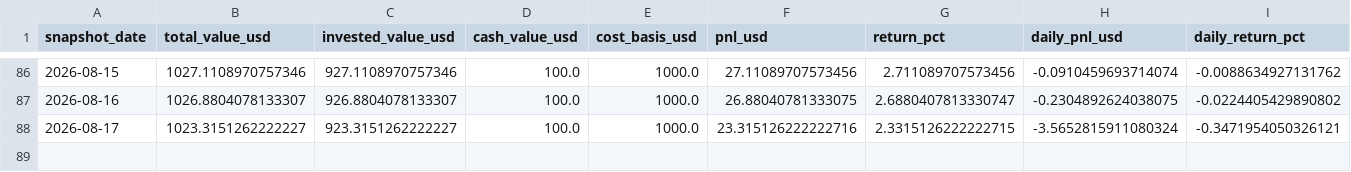
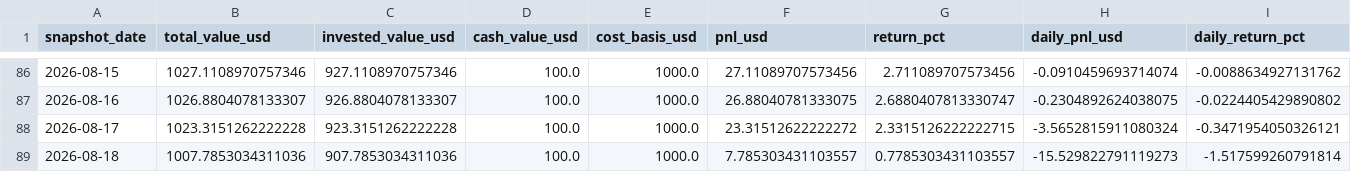
Before and after one commit to linjiw/quant-learn, a CSV file: data/portfolio/ai_portfolio_summary.csv, drawn as a sheet; only a part is shown, gaps mark what is left out; rows hold the shown columns only; the diff names each change by its address in the sheet, - before the commit and + after, or states it on an @@ line.

```diff
--- a/data/portfolio/ai_portfolio_summary.csv
+++ b/data/portfolio/ai_portfolio_summary.csv
-B88 (total_value_usd): 1023.3151262222227
+B88 (total_value_usd): 1023.3151262222228
-C88 (invested_value_usd): 923.3151262222227
+C88 (invested_value_usd): 923.3151262222228
-F88 (pnl_usd): 23.315126222222716
+F88 (pnl_usd): 23.31512622222272
+row 89: 2026-08-18 | 1007.7853034311036 | 907.7853034311036 | 100.0 | 1000.0 | 7.785303431103557 | 0.7785303431103557 | -15.529822791119273 | -1.517599260791814
```
Also changed, not shown: data/portfolio/ai_portfolio_snapshots.csv.
